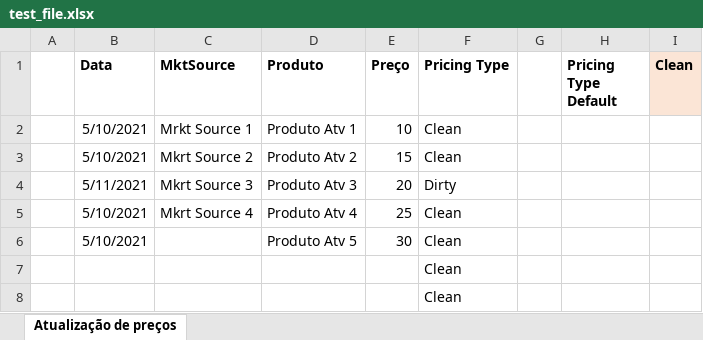
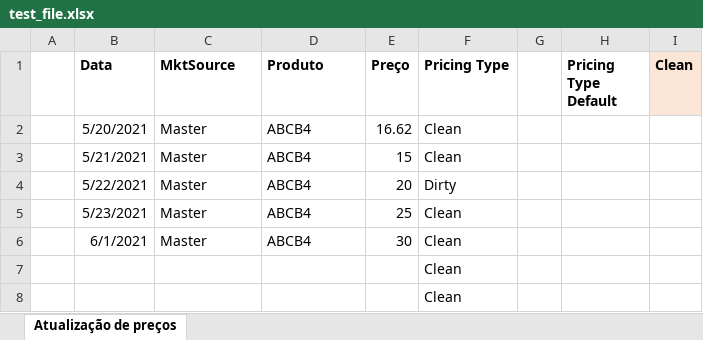
Before and after one commit to leo-pasch/Lote45, an Excel workbook: test_file.xlsx, sheet Atualização de preços, drawn as a sheet; only a part is shown; values as stored, in another font and other column widths than the file's, no borders; removed rows and columns are numbered as before the commit, all else as after; the diff names each change by its address in the sheet, - before the commit and + after, or states it on an @@ line.

Commit message:
Add files via upload

```diff
--- a/test_file.xlsx (sheet Atualização de preços)
+++ b/test_file.xlsx (sheet Atualização de preços)
-row 2:  | 5/10/2021 | Mrkt Source 1 | Produto Atv 1 | 10 | Clean
+row 2:  | 5/20/2021 | Master | ABCB4 | 16.62 | Clean
-B3 (Data): 5/10/2021
+B3 (Data): 5/21/2021
-C3 (MktSource): Mkrt Source 2
+C3 (MktSource): Master
-D3 (Produto): Produto Atv 2
+D3 (Produto): ABCB4
-B4 (Data): 5/11/2021
+B4 (Data): 5/22/2021
-C4 (MktSource): Mkrt Source 3
+C4 (MktSource): Master
-D4 (Produto): Produto Atv 3
+D4 (Produto): ABCB4
-B5 (Data): 5/10/2021
+B5 (Data): 5/23/2021
-C5 (MktSource): Mkrt Source 4
+C5 (MktSource): Master
-D5 (Produto): Produto Atv 4
+D5 (Produto): ABCB4
-row 6:  | 5/10/2021 |  | Produto Atv 5 | 30 | Clean
+row 6:  | 6/1/2021 | Master | ABCB4 | 30 | Clean
```
